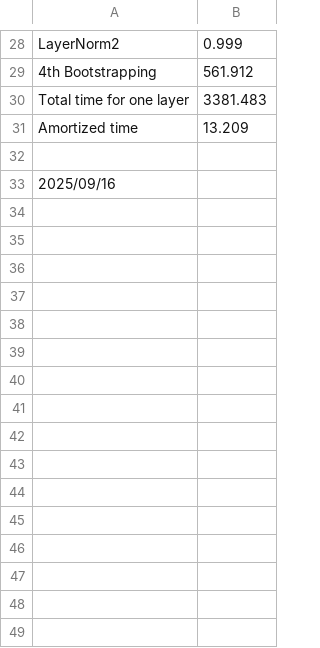
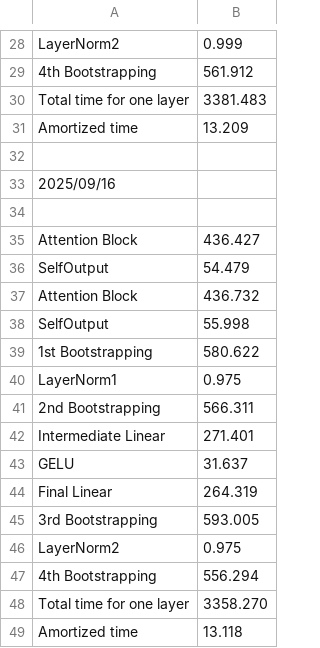
Before and after one commit to dtc2025ag/MOAI_GPU, a CSV file: single_layer_results.csv, drawn as a sheet; only a part is shown, gaps mark what is left out.

```diff
--- a/single_layer_results.csv
+++ b/single_layer_results.csv
@@ -33 +33,17 @@ Amortized time,13.209
 2025/09/16
+
+Attention Block,436.427
+SelfOutput,54.479
+Attention Block,436.732
+SelfOutput,55.998
+1st Bootstrapping,580.622
+LayerNorm1,0.975
+2nd Bootstrapping,566.311
+Intermediate Linear,271.401
+GELU,31.637
+Final Linear,264.319
+3rd Bootstrapping,593.005
+LayerNorm2,0.975
+4th Bootstrapping,556.294
+Total time for one layer,3358.270
+Amortized time,13.118
```
Also changed, not shown: results.csv, 8 other files.
